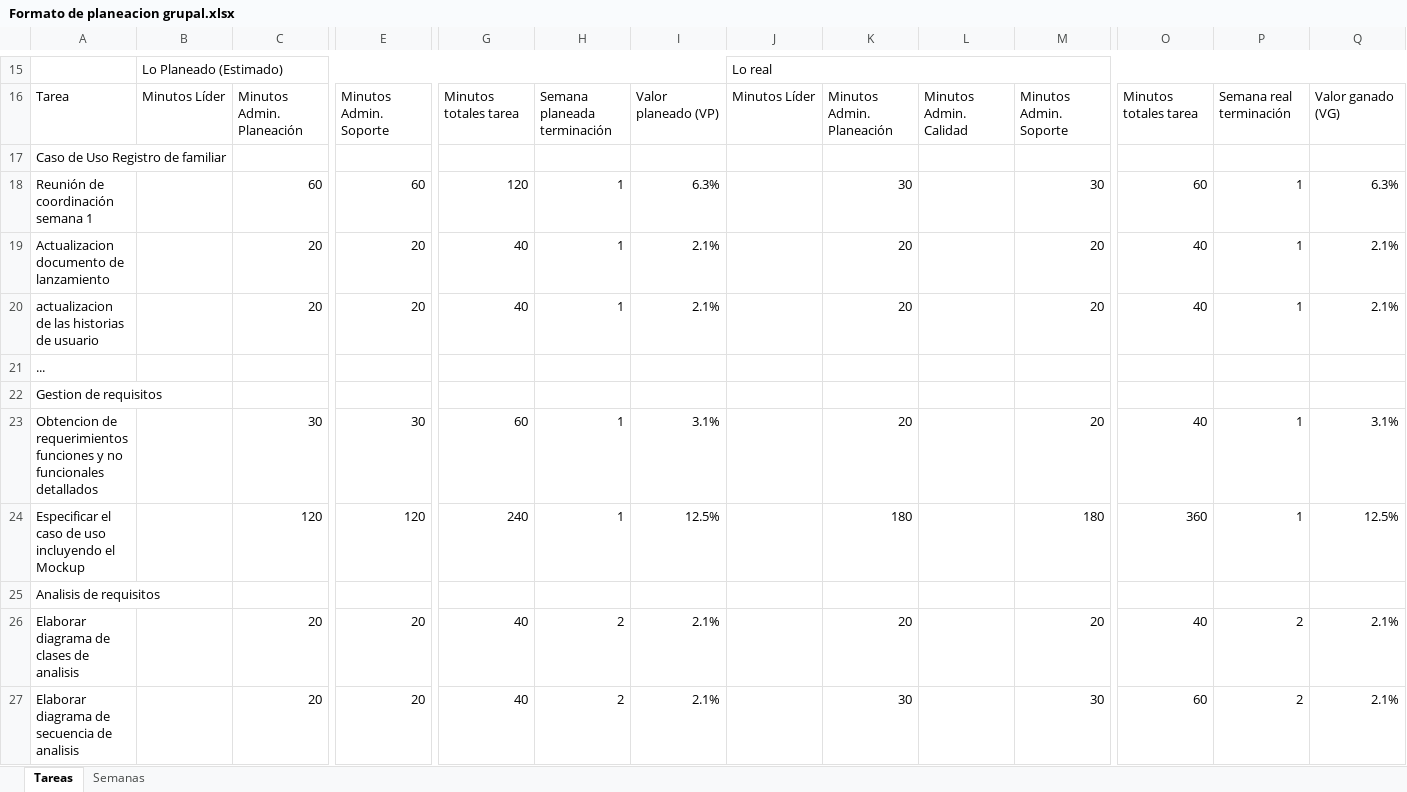
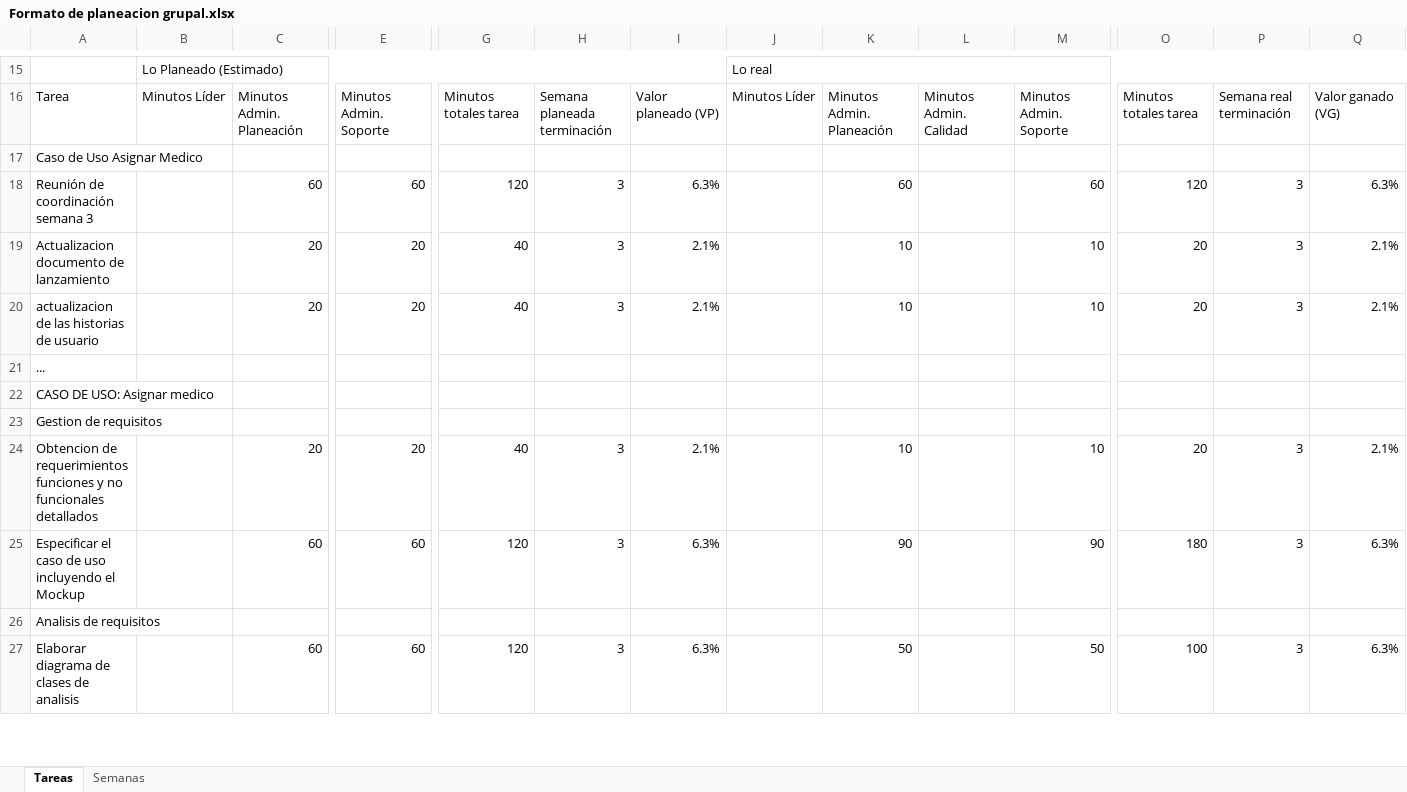
Before and after one commit to nicolas-castro92/ProyectoSoftwareII, an Excel workbook: Documentos/FormatosPlaneacion/v2/grupal/v2/Formato de planeacion grupal.xlsx, sheet Tareas, drawn as a sheet; only a part is shown, gaps mark what is left out; values as stored, in another font and other column widths than the file's, no cell formats; charts and pictures not drawn; removed rows and columns are numbered as before the commit, all else as after; rows hold the shown columns only; the diff covers the shown part only; the diff names each change by its address in the sheet, - before the commit and + after, or states it on an @@ line.

Commit message:
formato de planeacion grupal iteracion 2

```diff
--- a/Documentos/FormatosPlaneacion/v2/grupal/v2/Formato de planeacion grupal.xlsx (sheet Tareas)
+++ b/Documentos/FormatosPlaneacion/v2/grupal/v2/Formato de planeacion grupal.xlsx (sheet Tareas)
-A17: Caso de Uso Registro de familiar
+A17: Caso de Uso Asignar Medico
-A18: Reunión de coordinación semana 1
+A18: Reunión de coordinación semana 3
-H18:H20: 1
+H18:H20: 3
-K18: 30
+K18: 60
-M18: 30
+M18: 60
-O18: 60
+O18: 120
-P18:P20: 1
+P18:P20: 3
-K19:K20: 20
+K19:K20: 10
-M19:M20: 20
+M19:M20: 10
-O19:O20: 40
+O19:O20: 20
+row 22: CASO DE USO: Asignar medico
-row 23: Obtencion de requerimientos funciones y no funcionales detallados |  | 30 | 30 | 60 | 1 | 3.1% |  | 20 |  | 20 | 40 | 1 | 3.1%
-row 24: Especificar el caso de uso incluyendo el Mockup |  | 120 | 120 | 240 | 1 | 12.5% |  | 180 |  | 180 | 360 | 1 | 12.5%
+row 24: Obtencion de requerimientos funciones y no funcionales detallados |  | 20 | 20 | 40 | 3 | 2.1% |  | 10 |  | 10 | 20 | 3 | 2.1%
+row 25: Especificar el caso de uso incluyendo el Mockup |  | 60 | 60 | 120 | 3 | 6.3% |  | 90 |  | 90 | 180 | 3 | 6.3%
-row 26: Elaborar diagrama de clases de analisis |  | 20 | 20 | 40 | 2 | 2.1% |  | 20 |  | 20 | 40 | 2 | 2.1%
-row 27: Elaborar diagrama de secuencia de analisis |  | 20 | 20 | 40 | 2 | 2.1% |  | 30 |  | 30 | 60 | 2 | 2.1%
+row 27: Elaborar diagrama de clases de analisis |  | 60 | 60 | 120 | 3 | 6.3% |  | 50 |  | 50 | 100 | 3 | 6.3%
```
Also changed, not shown: 25 added rows, 11 removed rows and 22 edited cells elsewhere in this sheet, sheet Semanas, cell formats, formulas that keep their value, charts or pictures, 1 other file.
